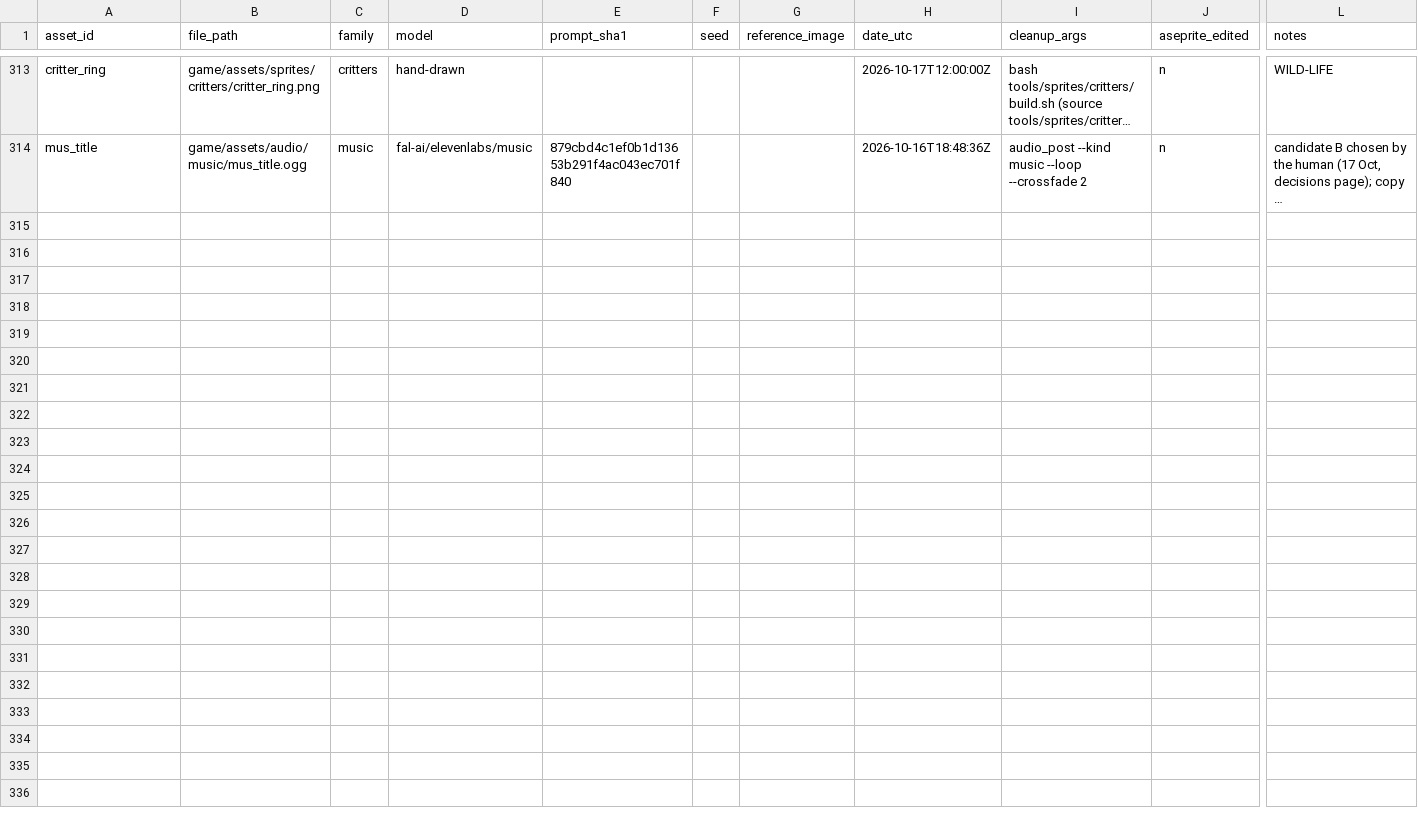
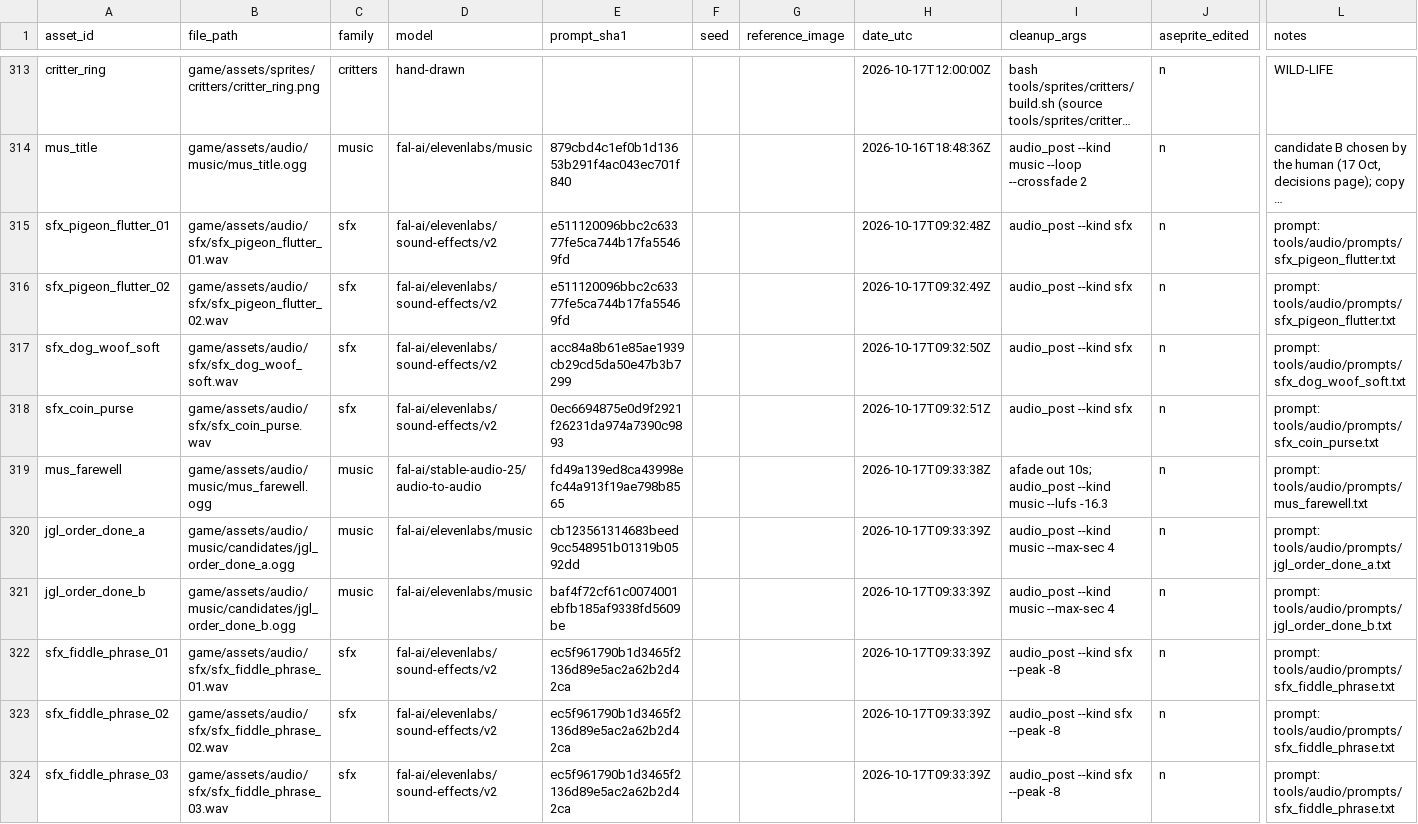
Before and after one commit to izzetemredemir/autumn-preserves, a CSV file: tools/asset_log.csv, drawn as a sheet; only a part is shown, gaps mark what is left out; long unchanged cells end in …; rows hold the shown columns only; the diff names each change by its address in the sheet, - before the commit and + after, or states it on an @@ line.

Commit message:
audio: farewell piano, order jingle takes, market sounds

```diff
--- a/tools/asset_log.csv
+++ b/tools/asset_log.csv
+row 315: sfx_pigeon_flutter_01 | game/assets/audio/sfx/sfx_pigeon_flutter_01.wav | sfx | fal-ai/elevenlabs/sound-effects/v2 | e511120096bbc2c63377fe5ca744b17fa55469fd |  |  | 2026-10-17T09:32:48Z | audio_post --kind sfx | n | prompt: tools/audio/prompts/sfx_pigeon_flutter.txt
+row 316: sfx_pigeon_flutter_02 | game/assets/audio/sfx/sfx_pigeon_flutter_02.wav | sfx | fal-ai/elevenlabs/sound-effects/v2 | e511120096bbc2c63377fe5ca744b17fa55469fd |  |  | 2026-10-17T09:32:49Z | audio_post --kind sfx | n | prompt: tools/audio/prompts/sfx_pigeon_flutter.txt
+row 317: sfx_dog_woof_soft | game/assets/audio/sfx/sfx_dog_woof_soft.wav | sfx | fal-ai/elevenlabs/sound-effects/v2 | acc84a8b61e85ae1939cb29cd5da50e47b3b7299 |  |  | 2026-10-17T09:32:50Z | audio_post --kind sfx | n | prompt: tools/audio/prompts/sfx_dog_woof_soft.txt
+row 318: sfx_coin_purse | game/assets/audio/sfx/sfx_coin_purse.wav | sfx | fal-ai/elevenlabs/sound-effects/v2 | 0ec6694875e0d9f2921f26231da974a7390c9893 |  |  | 2026-10-17T09:32:51Z | audio_post --kind sfx | n | prompt: tools/audio/prompts/sfx_coin_purse.txt
+row 319: mus_farewell | game/assets/audio/music/mus_farewell.ogg | music | fal-ai/stable-audio-25/audio-to-audio | fd49a139ed8ca43998efc44a913f19ae798b8565 |  |  | 2026-10-17T09:33:38Z | afade out 10s; audio_post --kind music --lufs -16.3 | n | prompt: tools/audio/prompts/mus_farewell.txt
+row 320: jgl_order_done_a | game/assets/audio/music/candidates/jgl_order_done_a.ogg | music | fal-ai/elevenlabs/music | cb123561314683beed9cc548951b01319b0592dd |  |  | 2026-10-17T09:33:39Z | audio_post --kind music --max-sec 4 | n | prompt: tools/audio/prompts/jgl_order_done_a.txt
+row 321: jgl_order_done_b | game/assets/audio/music/candidates/jgl_order_done_b.ogg | music | fal-ai/elevenlabs/music | baf4f72cf61c0074001ebfb185af9338fd5609be |  |  | 2026-10-17T09:33:39Z | audio_post --kind music --max-sec 4 | n | prompt: tools/audio/prompts/jgl_order_done_b.txt
+row 322: sfx_fiddle_phrase_01 | game/assets/audio/sfx/sfx_fiddle_phrase_01.wav | sfx | fal-ai/elevenlabs/sound-effects/v2 | ec5f961790b1d3465f2136d89e5ac2a62b2d42ca |  |  | 2026-10-17T09:33:39Z | audio_post --kind sfx --peak -8 | n | prompt: tools/audio/prompts/sfx_fiddle_phrase.txt
+row 323: sfx_fiddle_phrase_02 | game/assets/audio/sfx/sfx_fiddle_phrase_02.wav | sfx | fal-ai/elevenlabs/sound-effects/v2 | ec5f961790b1d3465f2136d89e5ac2a62b2d42ca |  |  | 2026-10-17T09:33:39Z | audio_post --kind sfx --peak -8 | n | prompt: tools/audio/prompts/sfx_fiddle_phrase.txt
+row 324: sfx_fiddle_phrase_03 | game/assets/audio/sfx/sfx_fiddle_phrase_03.wav | sfx | fal-ai/elevenlabs/sound-effects/v2 | ec5f961790b1d3465f2136d89e5ac2a62b2d42ca |  |  | 2026-10-17T09:33:39Z | audio_post --kind sfx --peak -8 | n | prompt: tools/audio/prompts/sfx_fiddle_phrase.txt
```
Also changed, not shown: 20 other files.
